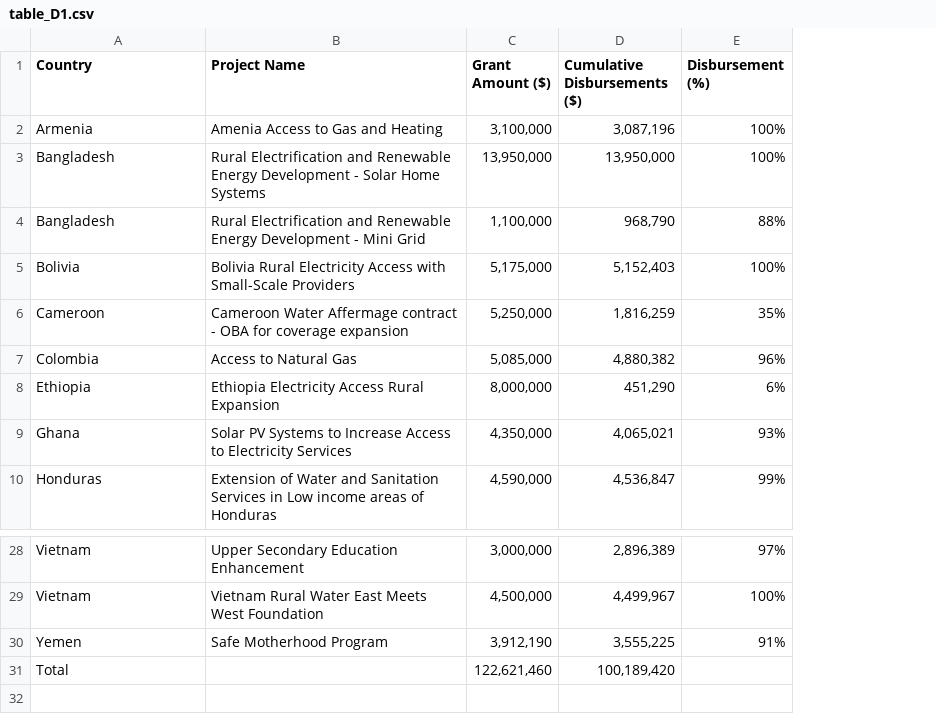
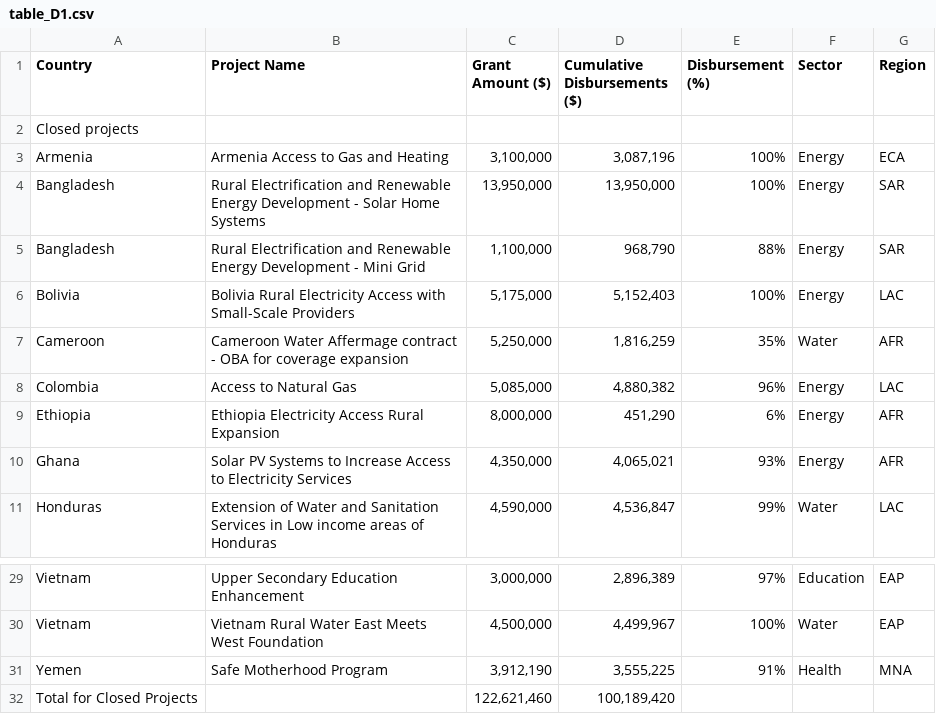
Before and after one commit to hywonkim/gpoba, a CSV file: data/tables/table_D1.csv, drawn as a sheet; only a part is shown, gaps mark what is left out; addresses are those after the commit; the diff names each change by its address in the sheet, - before the commit and + after, or states it on an @@ line.

Commit message:
updated tables

```diff
--- a/data/tables/table_D1.csv
+++ b/data/tables/table_D1.csv
+column F (Sector), rows 3-11: Energy | Energy | Energy | Energy | Water | Energy | Energy | Energy | Water; rows 29-31: Education | Water | Health
+column G (Region), rows 3-11: ECA | SAR | SAR | LAC | AFR | LAC | AFR | AFR | LAC; rows 29-31: EAP | EAP | MNA
+row 2: Closed projects
-B3 (Project Name): Amenia Access to Gas and Heating
+B3 (Project Name): Armenia Access to Gas and Heating
-A32 (Country): Total
+A32 (Country): Total for Closed Projects
```
Also changed, not shown: data/tables/table_D1-b.csv, 1 other file.
